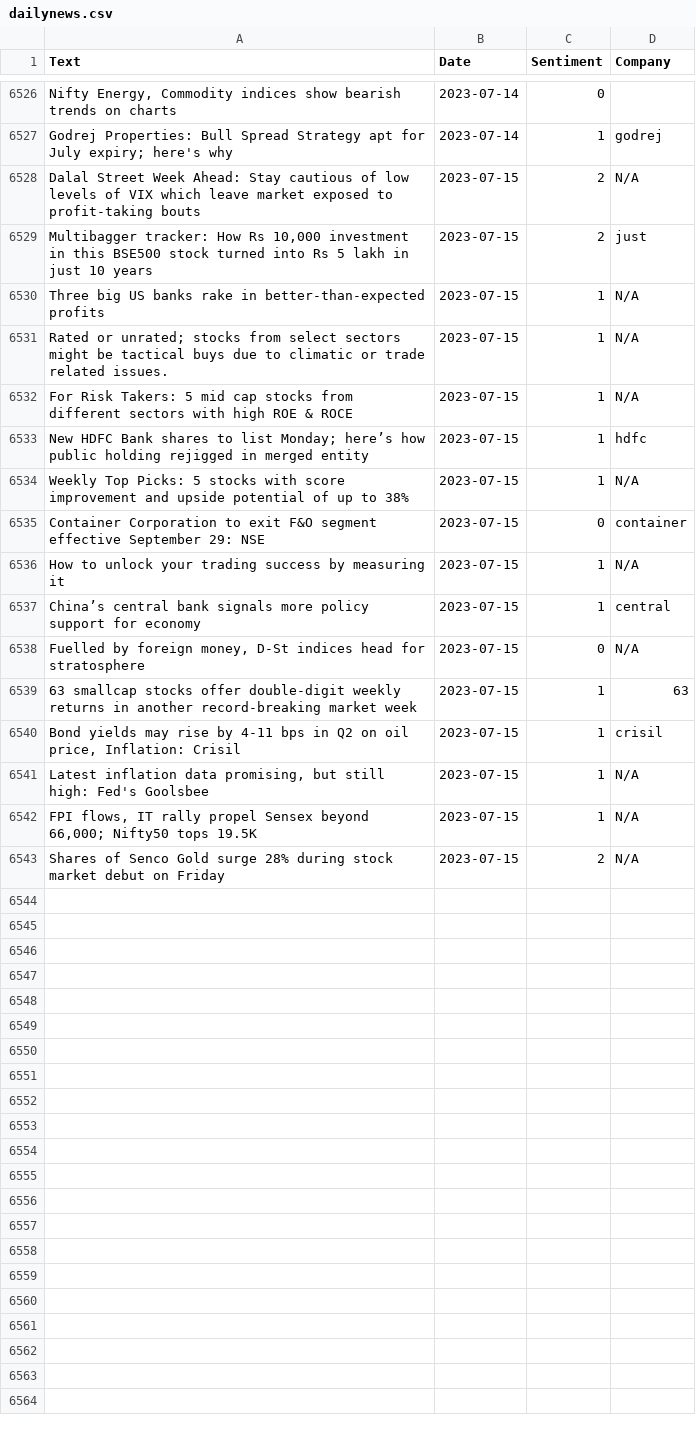
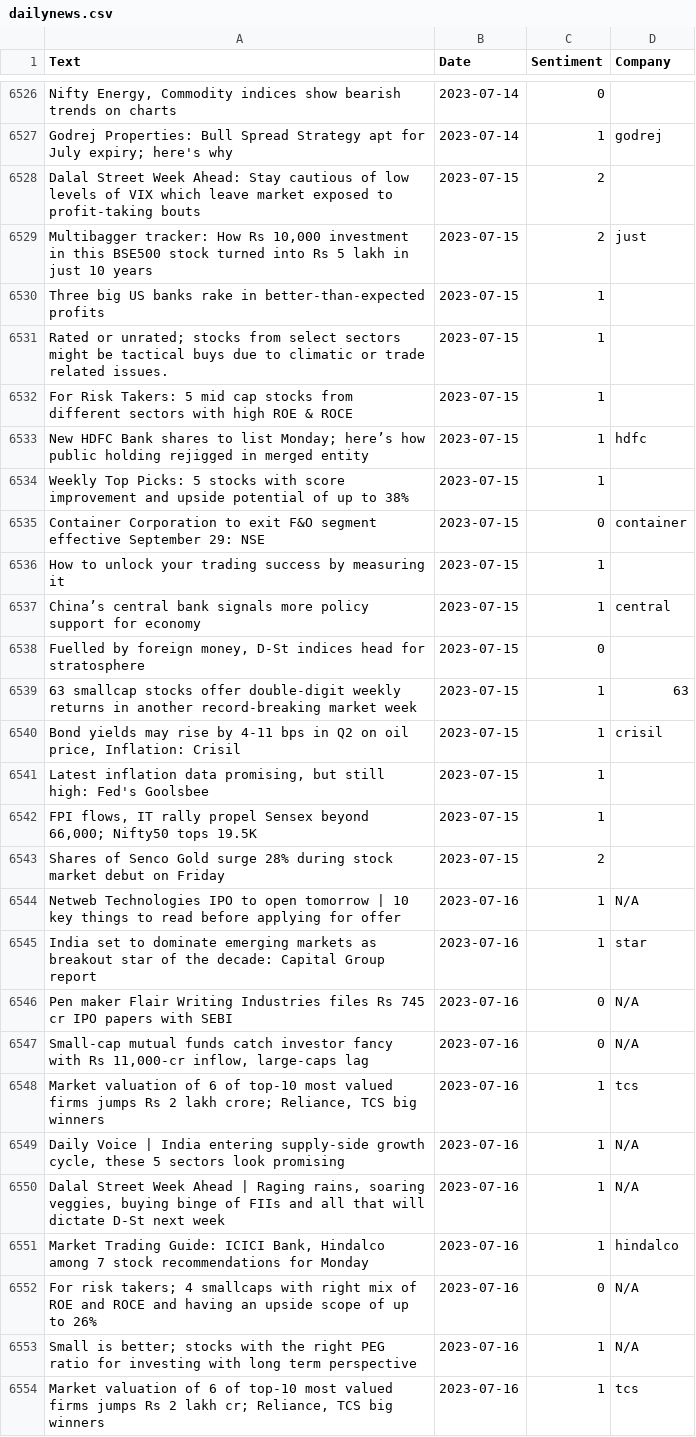
Before and after one commit to KingDEV22/Stock-Analysis, a CSV file: raw_news/dailynews.csv, drawn as a sheet; only a part is shown, gaps mark what is left out; the diff covers the shown part only; the diff names each change by its address in the sheet, - before the commit and + after, or states it on an @@ line.

```diff
--- a/raw_news/dailynews.csv
+++ b/raw_news/dailynews.csv
-D6528 (Company): N/A
+D6528 (Company): (empty)
-D6530:D6532 (Company): N/A
+D6530:D6532 (Company): (empty)
-D6534 (Company): N/A
+D6534 (Company): (empty)
-D6536 (Company): N/A
+D6536 (Company): (empty)
-D6538 (Company): N/A
+D6538 (Company): (empty)
-D6541:D6543 (Company): N/A
+D6541:D6543 (Company): (empty)
+row 6544: Netweb Technologies IPO to open tomorrow | 10 key things to read before applying for offer | 2023-07-16 | 1 | N/A
+row 6545: India set to dominate emerging markets as breakout star of the decade: Capital Group report | 2023-07-16 | 1 | star
+row 6546: Pen maker Flair Writing Industries files Rs 745 cr IPO papers with SEBI | 2023-07-16 | 0 | N/A
+row 6547: Small-cap mutual funds catch investor fancy with Rs 11,000-cr inflow, large-caps lag | 2023-07-16 | 0 | N/A
+row 6548: Market valuation of 6 of top-10 most valued firms jumps Rs 2 lakh crore; Reliance, TCS big winners | 2023-07-16 | 1 | tcs
+row 6549: Daily Voice | India entering supply-side growth cycle, these 5 sectors look promising | 2023-07-16 | 1 | N/A
+row 6550: Dalal Street Week Ahead | Raging rains, soaring veggies, buying binge of FIIs and all that will dictate D-St next week | 2023-07-16 | 1 | N/A
+row 6551: Market Trading Guide: ICICI Bank, Hindalco among 7 stock recommendations for Monday | 2023-07-16 | 1 | hindalco
+row 6552: For risk takers; 4 smallcaps with right mix of ROE and ROCE and having an upside scope of up to 26% | 2023-07-16 | 0 | N/A
+row 6553: Small is better; stocks with the right PEG ratio for investing with long term perspective | 2023-07-16 | 1 | N/A
+row 6554: Market valuation of 6 of top-10 most valued firms jumps Rs 2 lakh cr; Reliance, TCS big winners | 2023-07-16 | 1 | tcs
```
Also changed, not shown: 9 added rows elsewhere in this file.
